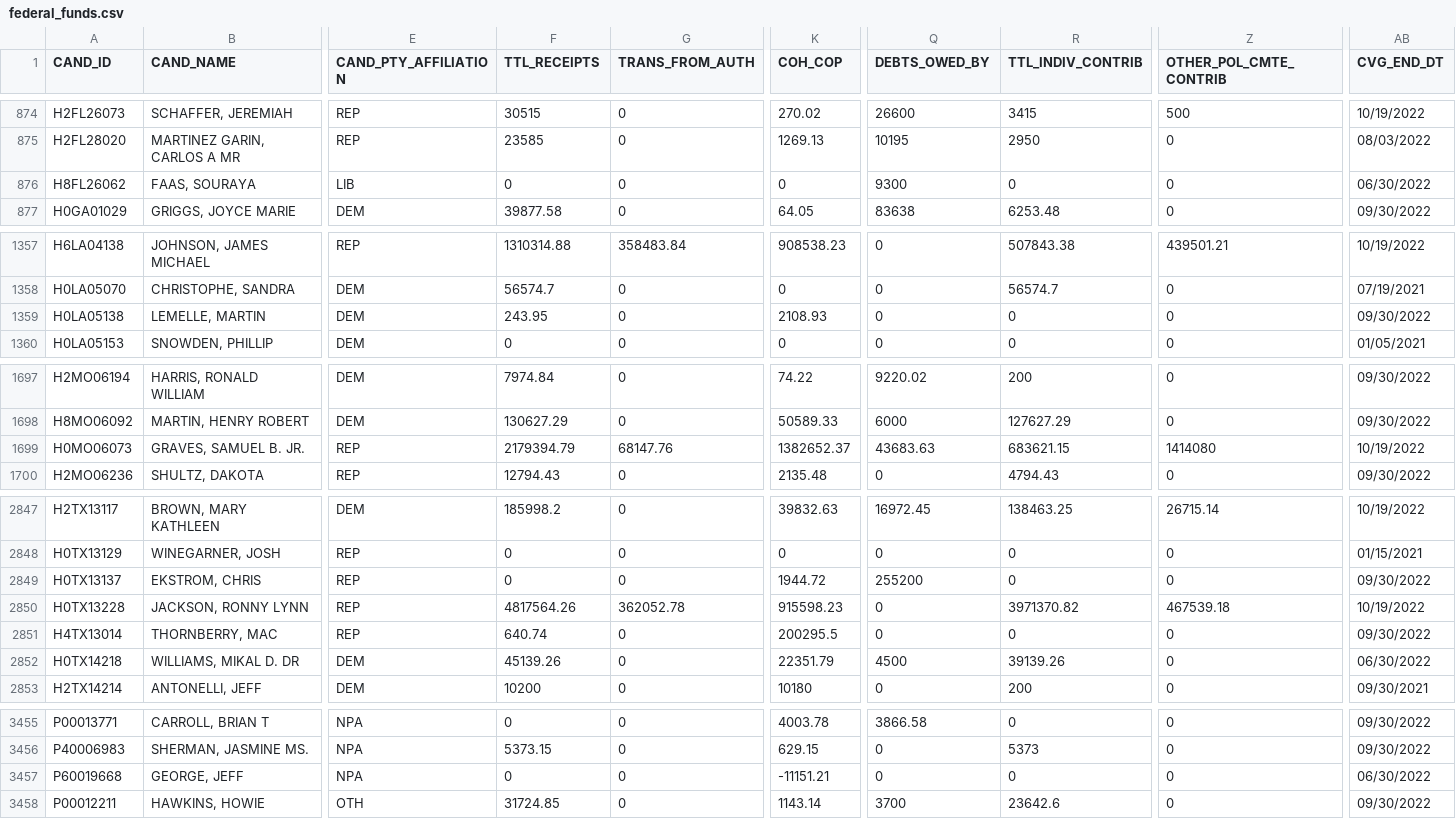
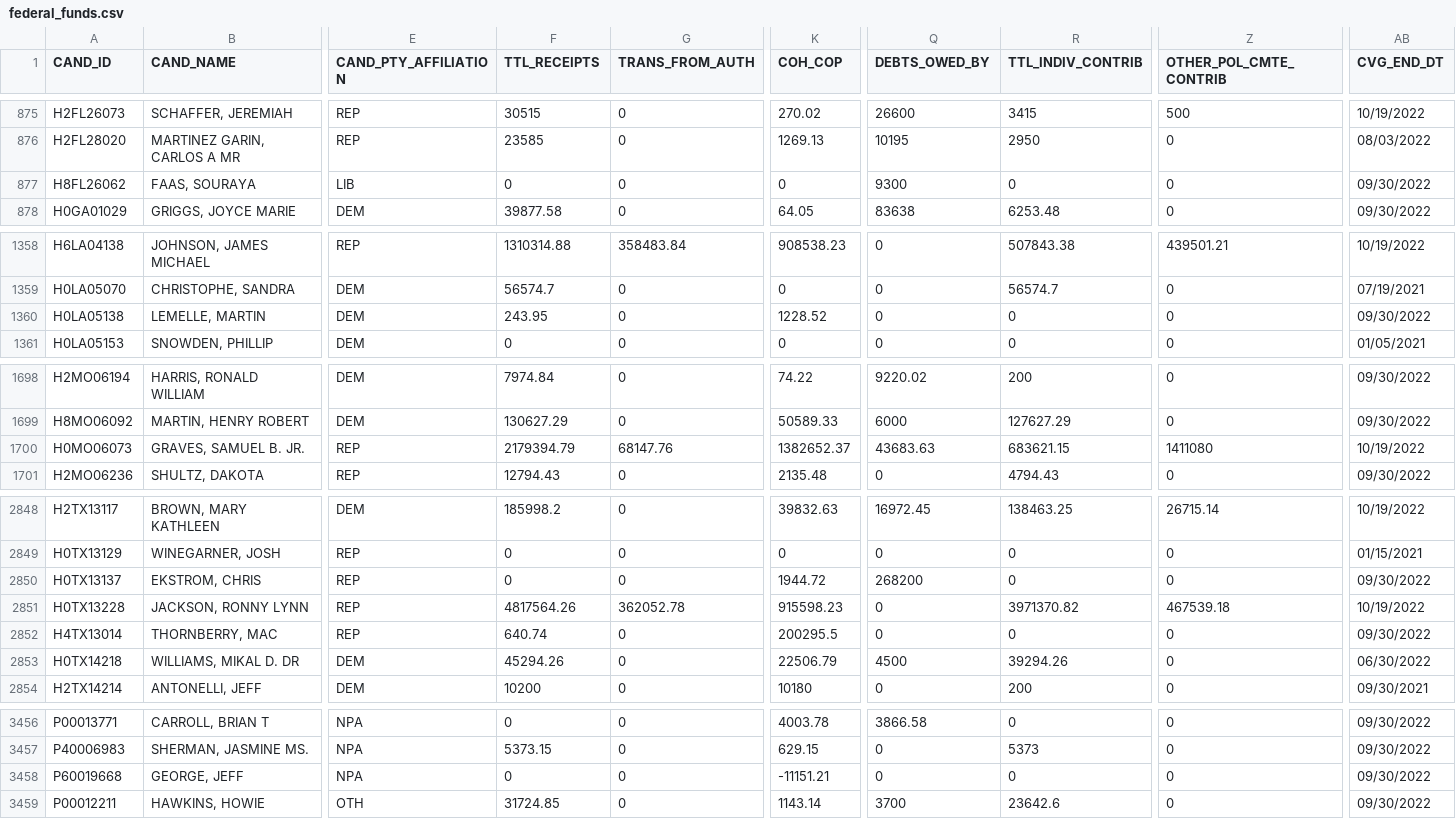
Before and after one commit to psthomas/elections-meta, a CSV file: analysis-2022/data/funding/federal_funds.csv, drawn as a sheet; only a part is shown, gaps mark what is left out; addresses are those after the commit; the diff covers the shown part only; the diff names each change by its address in the sheet, - before the commit and + after, or states it on an @@ line.

```diff
--- a/analysis-2022/data/funding/federal_funds.csv
+++ b/analysis-2022/data/funding/federal_funds.csv
-AB877 (CVG_END_DT): 06/30/2022
+AB877 (CVG_END_DT): 09/30/2022
-K1360 (COH_COP): 2108.93
+K1360 (COH_COP): 1228.52
-Z1700 (OTHER_POL_CMTE_CONTRIB): 1414080
+Z1700 (OTHER_POL_CMTE_CONTRIB): 1411080
-Q2850 (DEBTS_OWED_BY): 255200
+Q2850 (DEBTS_OWED_BY): 268200
-F2853 (TTL_RECEIPTS): 45139.26
+F2853 (TTL_RECEIPTS): 45294.26
-K2853 (COH_COP): 22351.79
+K2853 (COH_COP): 22506.79
-R2853 (TTL_INDIV_CONTRIB): 39139.26
+R2853 (TTL_INDIV_CONTRIB): 39294.26
-AB3458 (CVG_END_DT): 06/30/2022
+AB3458 (CVG_END_DT): 09/30/2022
```
Also changed, not shown: 1 added row and 28 edited cells elsewhere in this file, analysis-2022/data/fivethirtyeight/house_dist.csv, analysis-2022/data/fivethirtyeight/senate_dist.csv, 5 other files.
